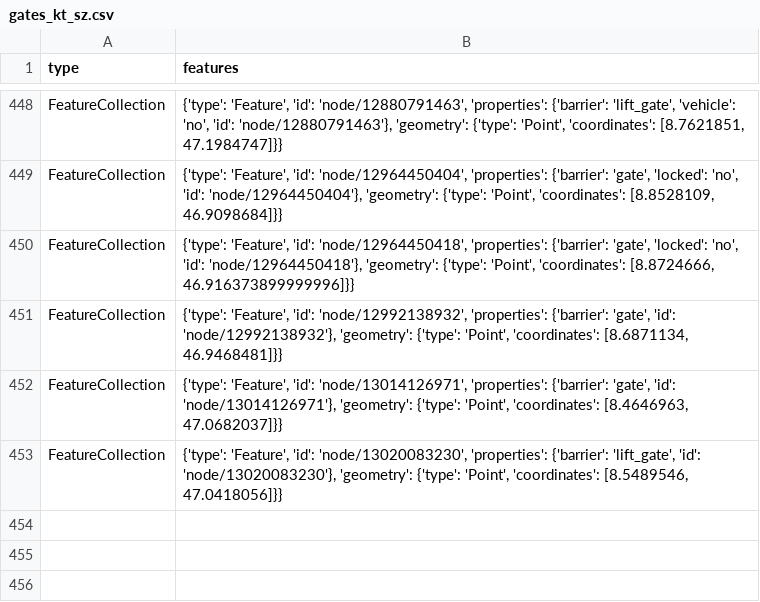
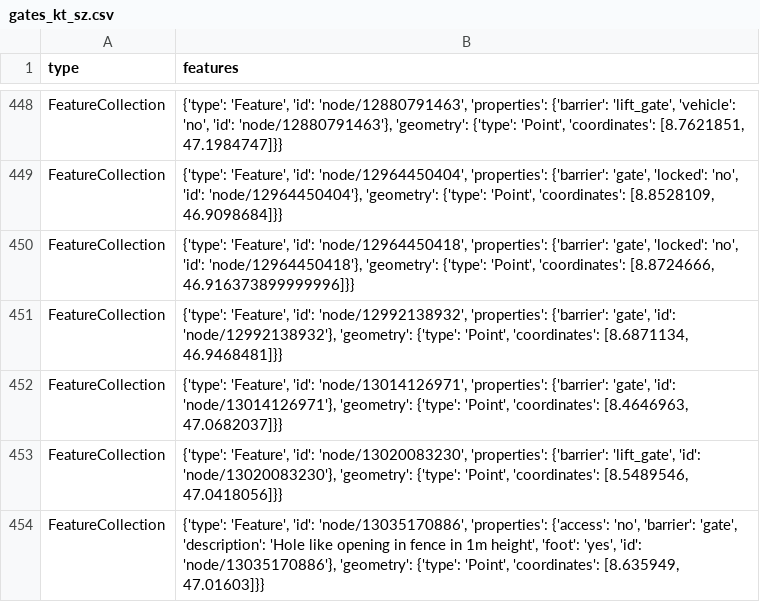
Before and after one commit to OpenBracketsCH/rescue-data, a CSV file: data/csv/access/gates/gates_kt_sz.csv, drawn as a sheet; only a part is shown, gaps mark what is left out.

```diff
--- a/data/csv/access/gates/gates_kt_sz.csv
+++ b/data/csv/access/gates/gates_kt_sz.csv
@@ -453 +453,2 @@ FeatureCollection,"{'type': 'Feature', 'id': 'node/13014126971', 'properties': {
 FeatureCollection,"{'type': 'Feature', 'id': 'node/13020083230', 'properties': {'barrier': 'lift_gate', 'id': 'node/13020083230'}, 'geometry': {'type': 'Point', 'coordinates': [8.5489546, 47.0418056]}}"
+FeatureCollection,"{'type': 'Feature', 'id': 'node/13035170886', 'properties': {'access': 'no', 'barrier': 'gate', 'description': 'Hole like opening in fence in 1m height', 'foot': 'yes', 'id': 'node/13035170886'}, 'geometry': {'type': 'Point', 'coordinates': [8.635949, 47.01603]}}"
```
Also changed, not shown: data/csv/childcare/childcare_dispo_srz.csv, data/csv/childcare/childcare_kt_zh.csv, 11 other files.
